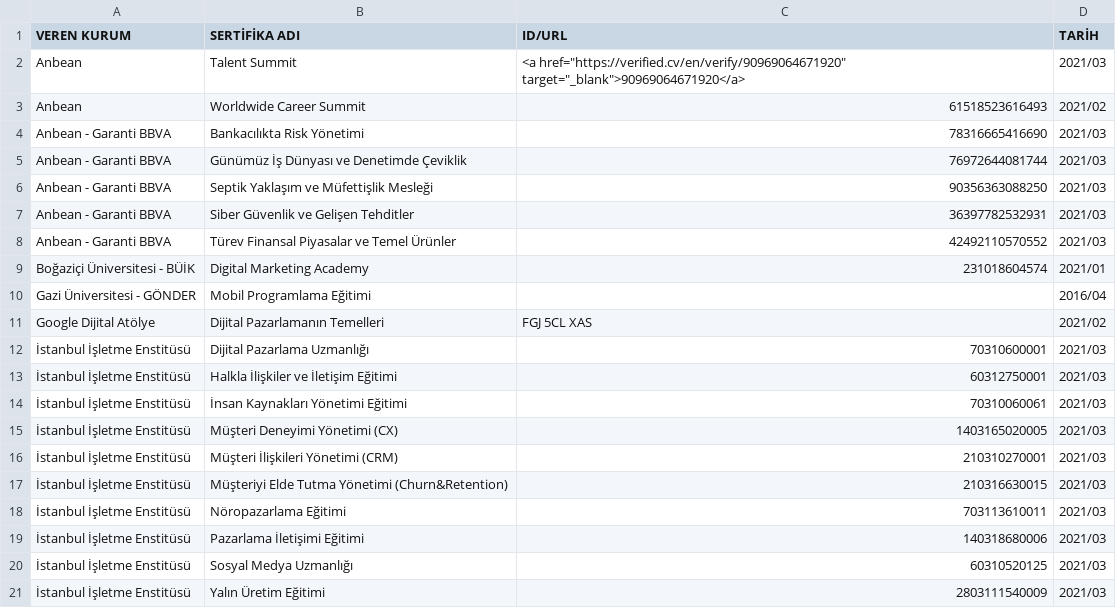
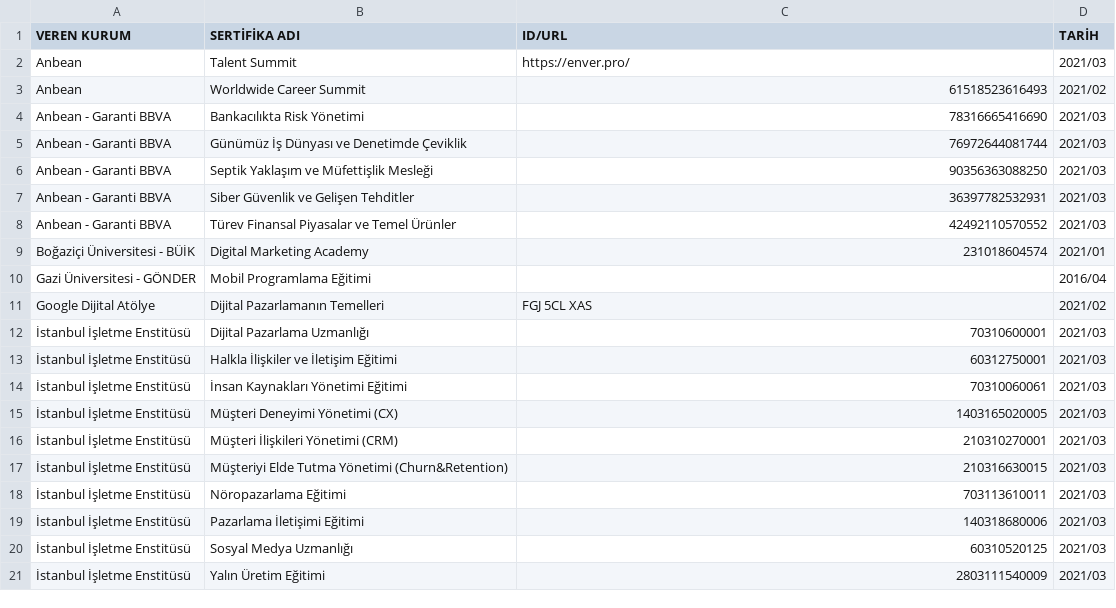
Before and after one commit to enveran/enveran.github.io, a CSV file: certifications/data/sertifikalar.csv, drawn as a sheet.

Commit message:
Update sertifikalar.csv

```diff
--- a/certifications/data/sertifikalar.csv
+++ b/certifications/data/sertifikalar.csv
@@ -1,3 +1,3 @@
 VEREN KURUM;SERTİFİKA ADI;ID/URL;TARİH
-Anbean;Talent Summit;<a href="https://verified.cv/en/verify/90969064671920" target="_blank">90969064671920</a>;2021/03
+Anbean;Talent Summit;https://enver.pro/;2021/03
 Anbean;Worldwide Career Summit;61518523616493;2021/02
```
